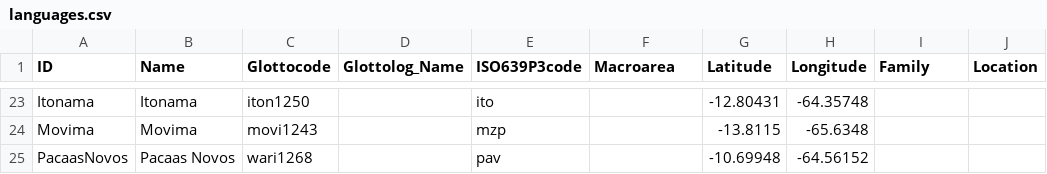
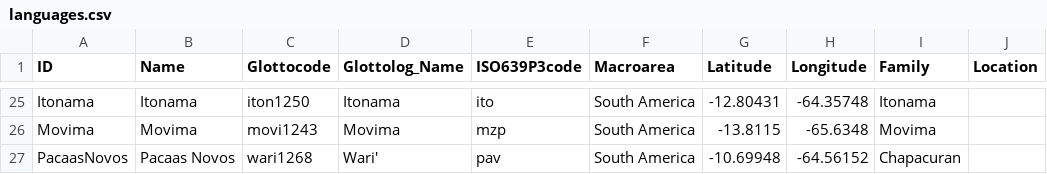
Before and after one commit to intercontinental-dictionary-series/keypano, a CSV file: cldf/languages.csv, drawn as a sheet; only a part is shown, gaps mark what is left out; addresses are those after the commit; the diff covers the shown part only; the diff names each change by its address in the sheet, - before the commit and + after, or states it on an @@ line.

```diff
--- a/cldf/languages.csv
+++ b/cldf/languages.csv
-D25 (Glottolog_Name): (empty)
+D25 (Glottolog_Name): Itonama
-F25:F27 (Macroarea): (empty)
+F25:F27 (Macroarea): South America
-I25 (Family): (empty)
+I25 (Family): Itonama
-D26 (Glottolog_Name): (empty)
+D26 (Glottolog_Name): Movima
-I26 (Family): (empty)
+I26 (Family): Movima
-D27 (Glottolog_Name): (empty)
+D27 (Glottolog_Name): Wari'
-I27 (Family): (empty)
+I27 (Family): Chapacuran
```
Also changed, not shown: 2 added rows and 63 edited cells elsewhere in this file, etc/orthography/Cayuvava.tsv, etc/orthography/Itonama.tsv, 6 other files.
